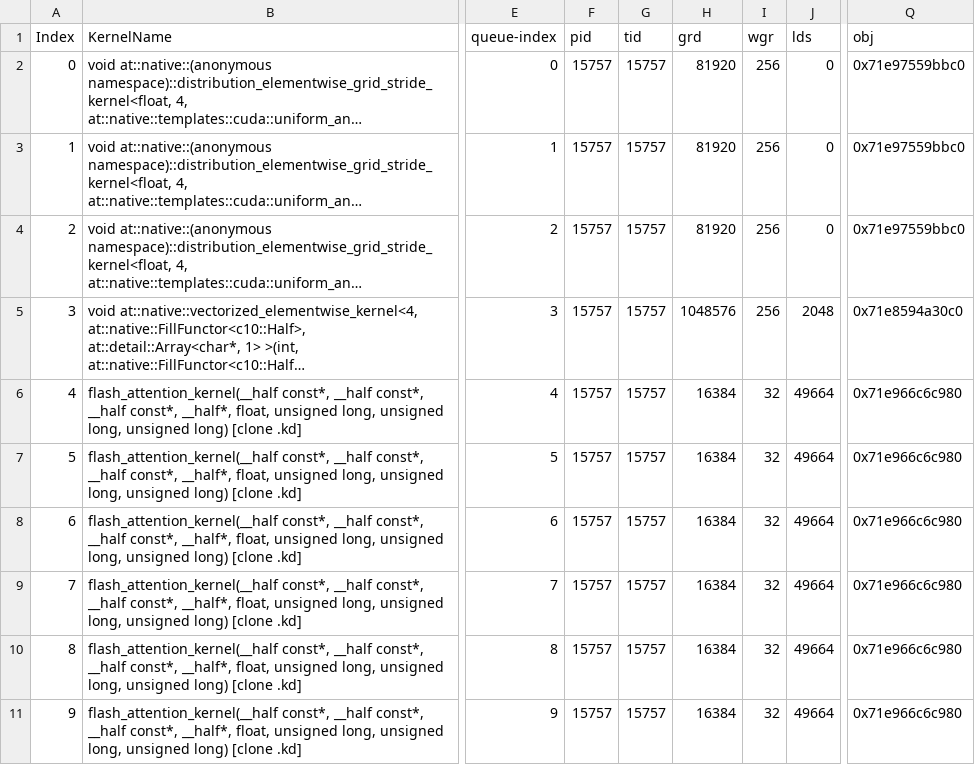
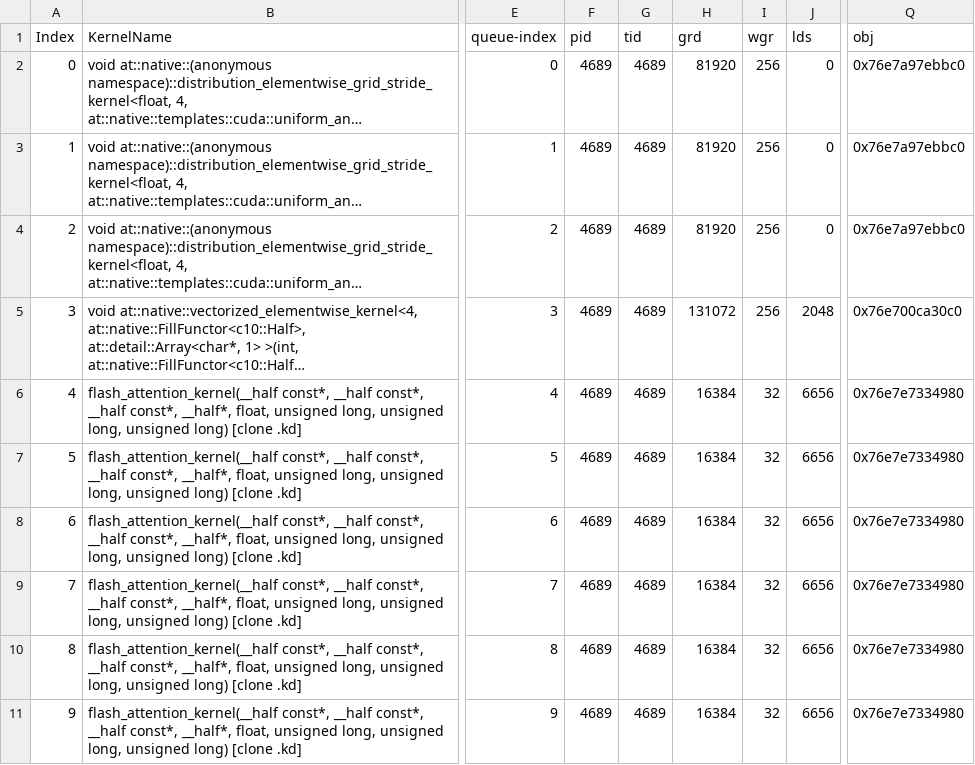
Before and after one commit to seb-sep/flash-attention, a CSV file: profile.csv, drawn as a sheet; only a part is shown, gaps mark what is left out; long unchanged cells end in …; the diff names each change by its address in the sheet, - before the commit and + after, or states it on an @@ line.

```diff
--- a/profile.csv
+++ b/profile.csv
-F2:F11 (pid): 15757
+F2:F11 (pid): 4689
-G2:G11 (tid): 15757
+G2:G11 (tid): 4689
-Q2:Q4 (obj): 0x71e97559bbc0
+Q2:Q4 (obj): 0x76e7a97ebbc0
-H5 (grd): 1048576
+H5 (grd): 131072
-Q5 (obj): 0x71e8594a30c0
+Q5 (obj): 0x76e700ca30c0
-J6:J11 (lds): 49664
+J6:J11 (lds): 6656
-Q6:Q11 (obj): 0x71e966c6c980
+Q6:Q11 (obj): 0x76e7e7334980
```
Also changed, not shown: 5 other files.
